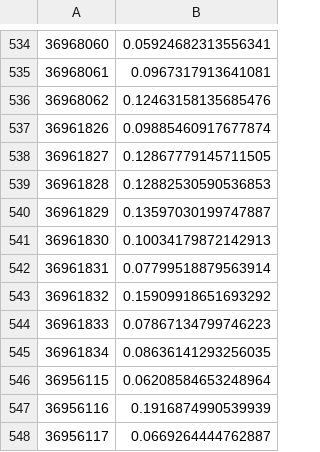
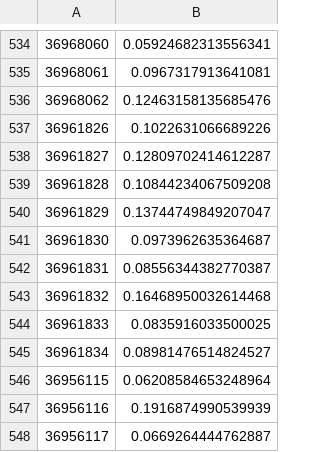
Before and after one commit to openforcefield/yammbs-dataset-submission, a CSV file: _tests/output/rmsd.csv, drawn as a sheet; only a part is shown, gaps mark what is left out.

```diff
--- a/_tests/output/rmsd.csv
+++ b/_tests/output/rmsd.csv
@@ -536,11 +536,11 @@
 36968062,0.12463158135685476
-36961826,0.09885460917677874
-36961827,0.12867779145711505
-36961828,0.12882530590536853
-36961829,0.13597030199747887
-36961830,0.10034179872142913
-36961831,0.07799518879563914
-36961832,0.15909918651693292
-36961833,0.07867134799746223
-36961834,0.08636141293256035
+36961826,0.1022631066689226
+36961827,0.12809702414612287
+36961828,0.10844234067509208
+36961829,0.13744749849207047
+36961830,0.0973962635364687
+36961831,0.08556344382770387
+36961832,0.16468950032614468
+36961833,0.0835916033500025
+36961834,0.08981476514824527
 36956115,0.06208584653248964
```
Also changed, not shown: _tests/output/dde.csv, _tests/output/icrmsd.csv, 1 other file.
